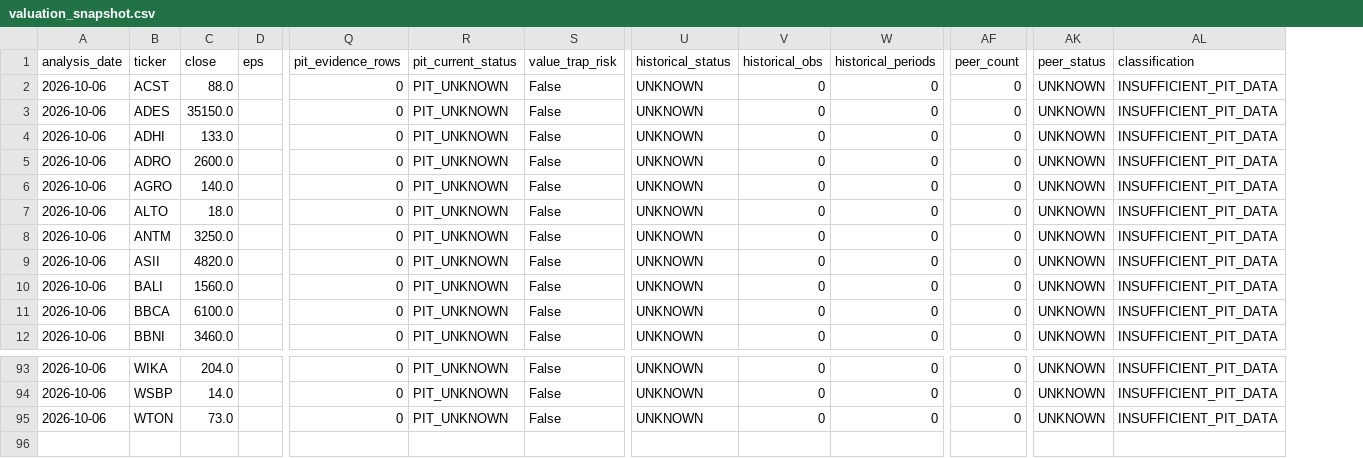
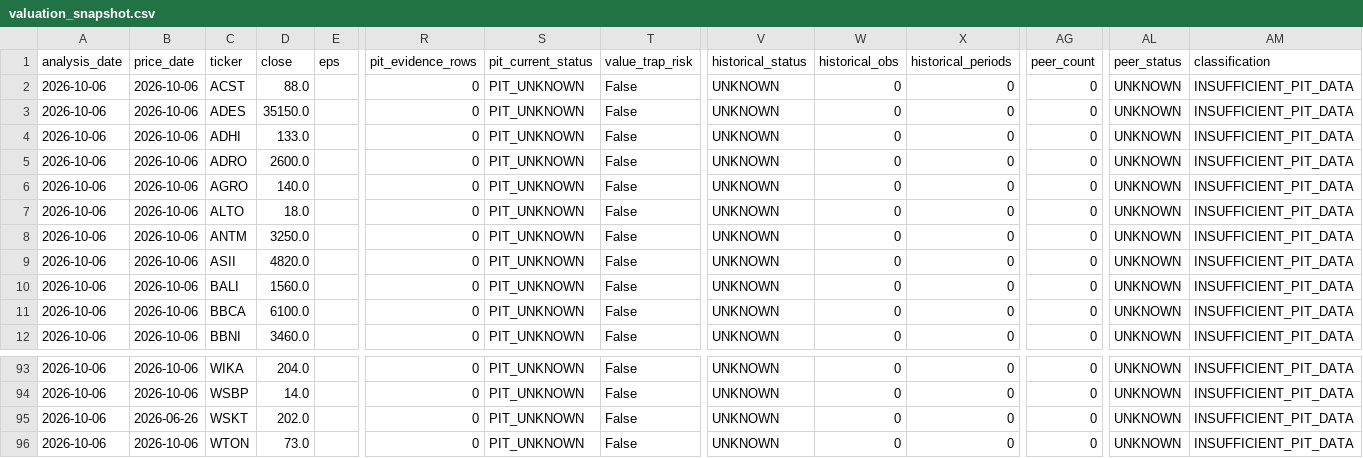
Before and after one commit to byusetianto-netizen/bayu-idx-trading-engine, a CSV file: data/valuation/valuation_snapshot.csv, drawn as a sheet; only a part is shown, gaps mark what is left out; rows hold the shown columns only; the diff names each change by its address in the sheet, - before the commit and + after, or states it on an @@ line.

```diff
--- a/data/valuation/valuation_snapshot.csv
+++ b/data/valuation/valuation_snapshot.csv
+column B (price_date), rows 2-12: all 2026-10-06; rows 93-94: 2026-10-06 | 2026-10-06; row 96: 2026-10-06
+row 95: 2026-10-06 | 2026-06-26 | WSKT | 202.0 |  | 0 | PIT_UNKNOWN | False | UNKNOWN | 0 | 0 | 0 | UNKNOWN | INSUFFICIENT_PIT_DATA
```
Also changed, not shown: 2 other files.
